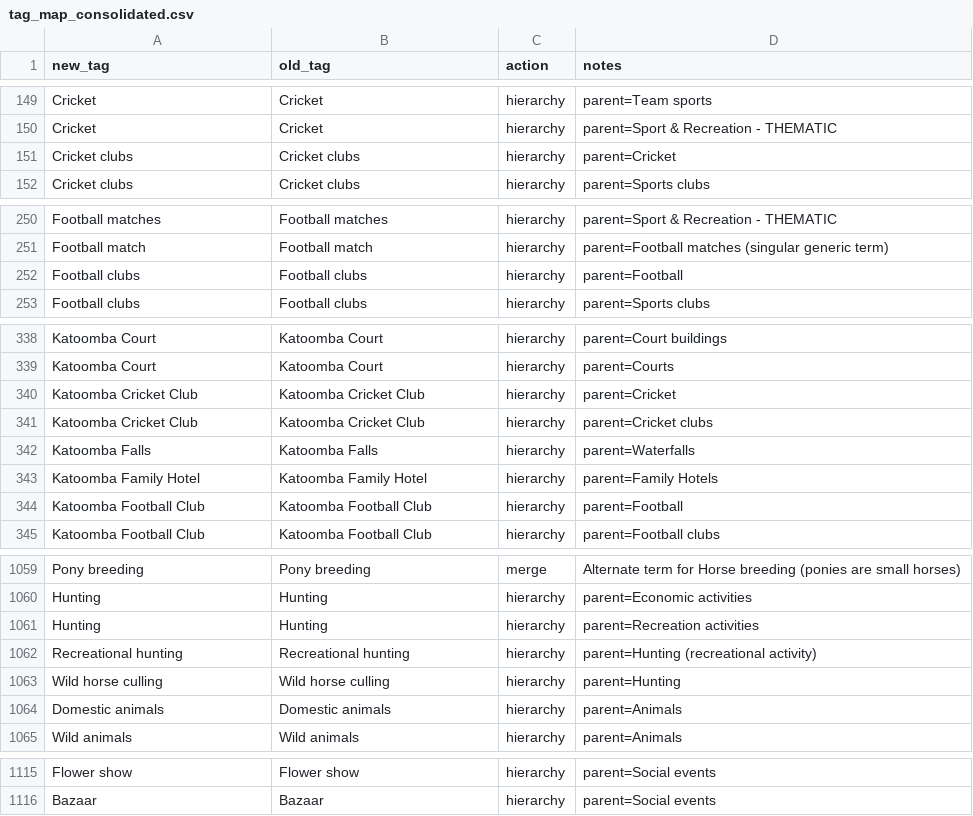
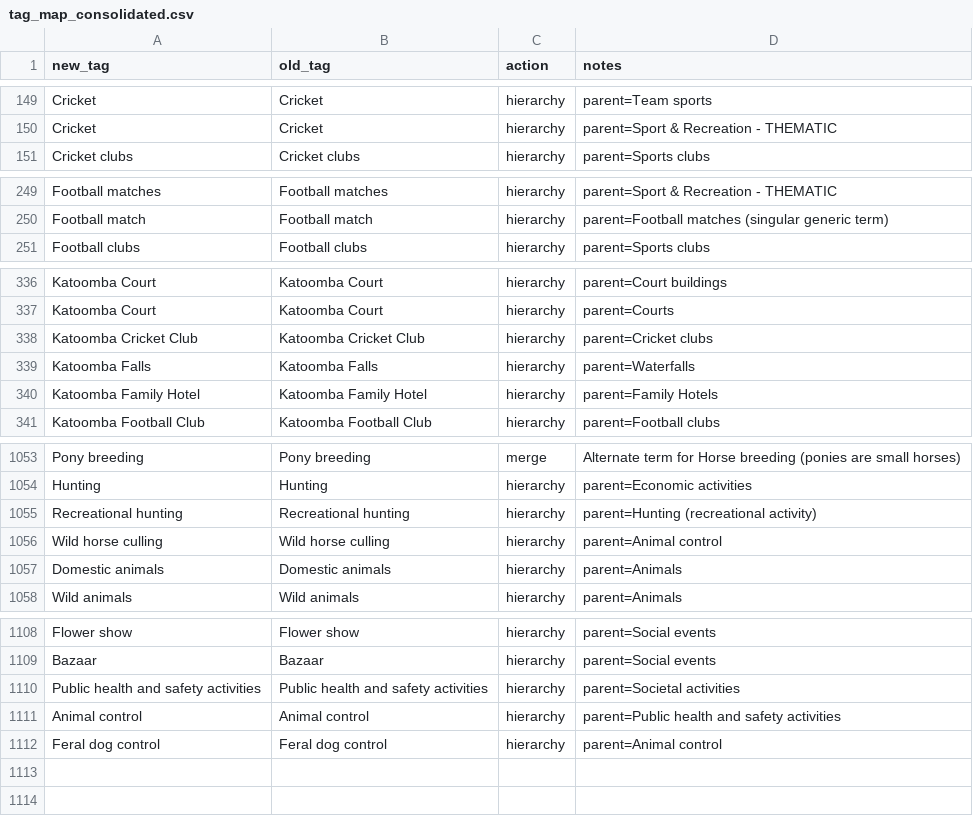
Before and after one commit to shale-heritage/blue-mountains, a CSV file: data/tag_map_consolidated.csv, drawn as a sheet; only a part is shown, gaps mark what is left out; the diff covers the shown part only.

```diff
--- a/data/tag_map_consolidated.csv
+++ b/data/tag_map_consolidated.csv
@@ -150,3 +150,2 @@ Cricket,Cricket,hierarchy,parent=Team sports
 Cricket,Cricket,hierarchy,parent=Sport & Recreation - THEMATIC
-Cricket clubs,Cricket clubs,hierarchy,parent=Cricket
 Cricket clubs,Cricket clubs,hierarchy,parent=Sports clubs
@@ -251,3 +250,2 @@ Football matches,Football matches,hierarchy,parent=Sport & Recreation - THEMATIC
 Football match,Football match,hierarchy,parent=Football matches (singular generic term)
-Football clubs,Football clubs,hierarchy,parent=Football
 Football clubs,Football clubs,hierarchy,parent=Sports clubs
@@ -339,3 +337,2 @@ Katoomba Court,Katoomba Court,hierarchy,parent=Court buildings
 Katoomba Court,Katoomba Court,hierarchy,parent=Courts
-Katoomba Cricket Club,Katoomba Cricket Club,hierarchy,parent=Cricket
 Katoomba Cricket Club,Katoomba Cricket Club,hierarchy,parent=Cricket clubs
@@ -343,3 +340,2 @@ Katoomba Falls,Katoomba Falls,hierarchy,parent=Waterfalls
 Katoomba Family Hotel,Katoomba Family Hotel,hierarchy,parent=Family Hotels
-Katoomba Football Club,Katoomba Football Club,hierarchy,parent=Football
 Katoomba Football Club,Katoomba Football Club,hierarchy,parent=Football clubs
@@ -1060,5 +1054,4 @@ Pony breeding,Pony breeding,merge,Alternate term for Horse breeding (ponies are
 Hunting,Hunting,hierarchy,parent=Economic activities
-Hunting,Hunting,hierarchy,parent=Recreation activities
 Recreational hunting,Recreational hunting,hierarchy,parent=Hunting (recreational activity)
-Wild horse culling,Wild horse culling,hierarchy,parent=Hunting
+Wild horse culling,Wild horse culling,hierarchy,parent=Animal control
 Domestic animals,Domestic animals,hierarchy,parent=Animals
@@ -1116 +1109,4 @@ Flower show,Flower show,hierarchy,parent=Social events
 Bazaar,Bazaar,hierarchy,parent=Social events
+Public health and safety activities,Public health and safety activities,hierarchy,parent=Societal activities
+Animal control,Animal control,hierarchy,parent=Public health and safety activities
+Feral dog control,Feral dog control,hierarchy,parent=Animal control
```
Also changed, not shown: 2 removed rows elsewhere in this file, 4 other files.
